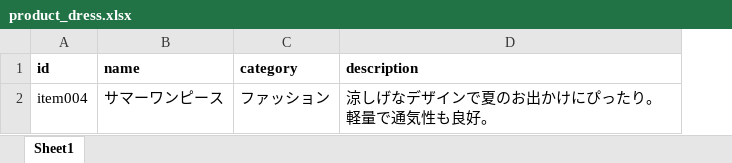
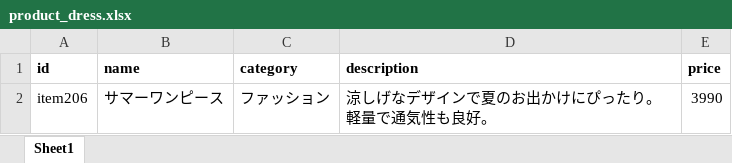
Before and after one commit to ochi5454/my-english-journey, an Excel workbook: data/products_docs/product_dress.xlsx, sheet Sheet1, drawn as a sheet; values as stored, in another font and other column widths than the file's, no borders; the diff names each change by its address in the sheet, - before the commit and + after, or states it on an @@ line.

```diff
--- a/data/products_docs/product_dress.xlsx (sheet Sheet1)
+++ b/data/products_docs/product_dress.xlsx (sheet Sheet1)
+column E (price), row 2: 3990
-A2 (id): item004
+A2 (id): item206
```
Also changed, not shown: data/products_docs/product_aircon.xlsx, 11 other files.
